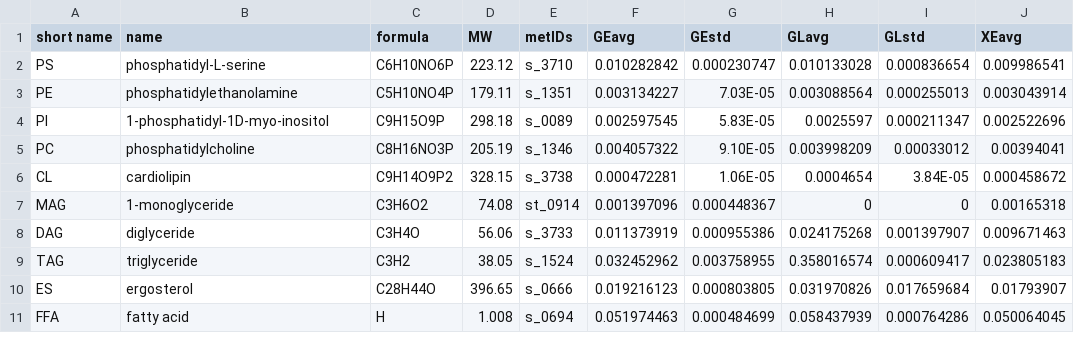
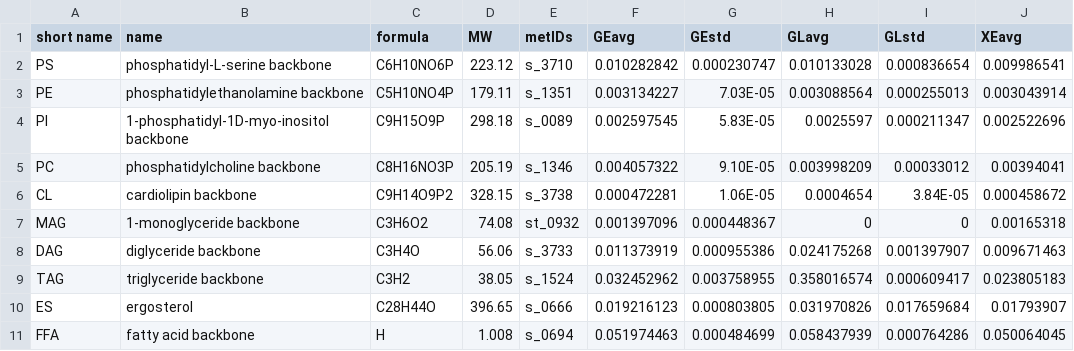
Before and after one commit to SysBioChalmers/rhto-GEM, a CSV file: ComplementaryData/data/lipidData_Tiukova2018.csv, drawn as a sheet; only a part is shown; the diff names each change by its address in the sheet, - before the commit and + after, or states it on an @@ line.

Commit message:
fix: biomass composition parsing
- for flux data, allow 5% variance, as no standard deviations are defined
- reorganize chain and lipid data
- adjustRhtoBiomass defined as a function

```diff
--- a/ComplementaryData/data/lipidData_Tiukova2018.csv
+++ b/ComplementaryData/data/lipidData_Tiukova2018.csv
-B2 (name): phosphatidyl-L-serine
+B2 (name): phosphatidyl-L-serine backbone
-B3 (name): phosphatidylethanolamine
+B3 (name): phosphatidylethanolamine backbone
-B4 (name): 1-phosphatidyl-1D-myo-inositol
+B4 (name): 1-phosphatidyl-1D-myo-inositol backbone
-B5 (name): phosphatidylcholine
+B5 (name): phosphatidylcholine backbone
-B6 (name): cardiolipin
+B6 (name): cardiolipin backbone
-B7 (name): 1-monoglyceride
+B7 (name): 1-monoglyceride backbone
-E7 (metIDs): st_0914
+E7 (metIDs): st_0932
-B8 (name): diglyceride
+B8 (name): diglyceride backbone
-B9 (name): triglyceride
+B9 (name): triglyceride backbone
-B11 (name): fatty acid
+B11 (name): fatty acid backbone
```
Also changed, not shown: ComplementaryData/data/chainData_Tiukova2018.csv, 3 other files.
